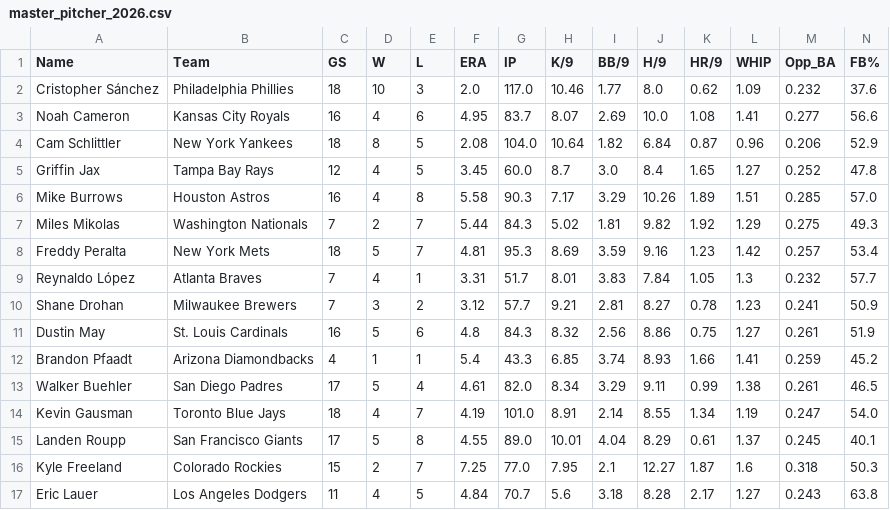
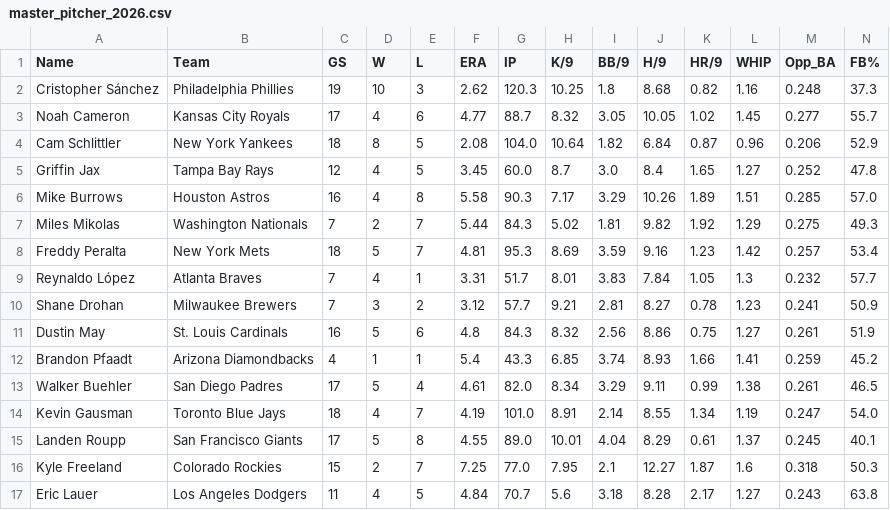
Before and after one commit to KatyushaDashboard/MLB-Simple-Rapor, a CSV file: master_pitcher_2026.csv, drawn as a sheet.

```diff
--- a/master_pitcher_2026.csv
+++ b/master_pitcher_2026.csv
@@ -1,4 +1,4 @@
 Name,Team,GS,W,L,ERA,IP,K/9,BB/9,H/9,HR/9,WHIP,Opp_BA,FB%
-Cristopher Sánchez,Philadelphia Phillies,18,10,3,2.0,117.0,10.46,1.77,8.0,0.62,1.09,0.232,37.6
-Noah Cameron,Kansas City Royals,16,4,6,4.95,83.7,8.07,2.69,10.0,1.08,1.41,0.277,56.6
+Cristopher Sánchez,Philadelphia Phillies,19,10,3,2.62,120.3,10.25,1.8,8.68,0.82,1.16,0.248,37.3
+Noah Cameron,Kansas City Royals,17,4,6,4.77,88.7,8.32,3.05,10.05,1.02,1.45,0.277,55.7
 Cam Schlittler,New York Yankees,18,8,5,2.08,104.0,10.64,1.82,6.84,0.87,0.96,0.206,52.9
```
Also changed, not shown: hitter_vs_lhp.csv, hitter_vs_rhp.csv, 6 other files.
